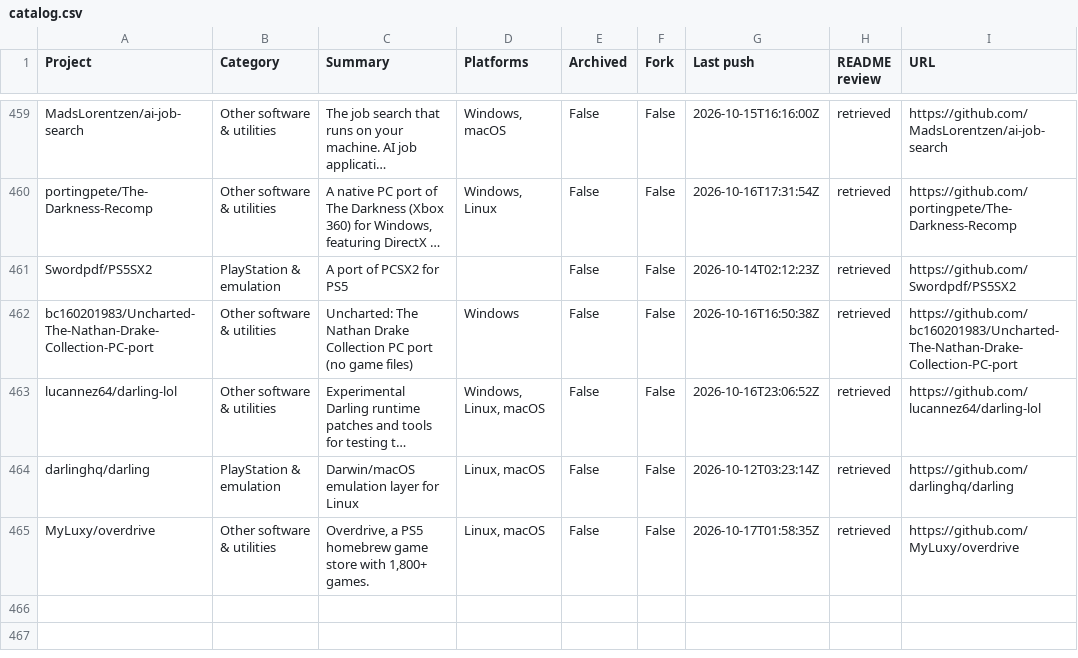
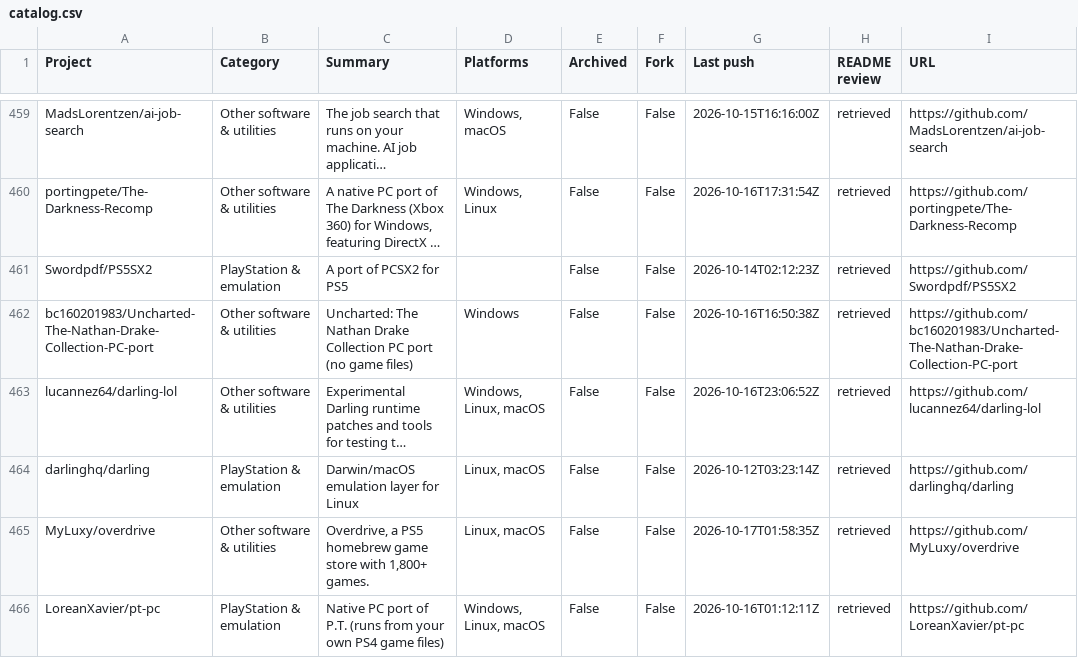
Before and after one commit to chunma-san/awesome-toolbox, a CSV file: catalog.csv, drawn as a sheet; only a part is shown, gaps mark what is left out; long unchanged cells end in ….

Commit message:
Synchronize generated public project data

```diff
--- a/catalog.csv
+++ b/catalog.csv
@@ -465 +465,2 @@
 "MyLuxy/overdrive","Other software & utilities","Overdrive, a PS5 homebrew game store with 1,800+ games.","Linux, macOS","False","False","2026-10-17T01:58:35Z","retrieved","https://github.com/MyLuxy/overdrive"
+"LoreanXavier/pt-pc","PlayStation & emulation","Native PC port of P.T. (runs from your own PS4 game files)","Windows, Linux, macOS","False","False","2026-10-16T01:12:11Z","retrieved","https://github.com/LoreanXavier/pt-pc"
```
Also changed, not shown: 3 other files.
